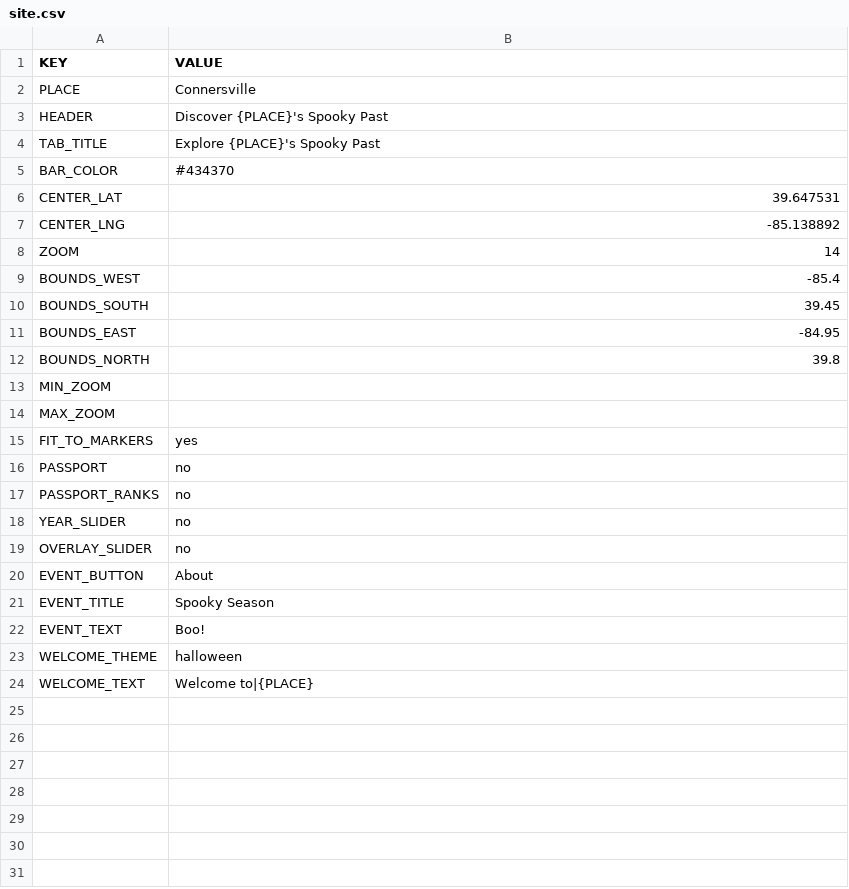
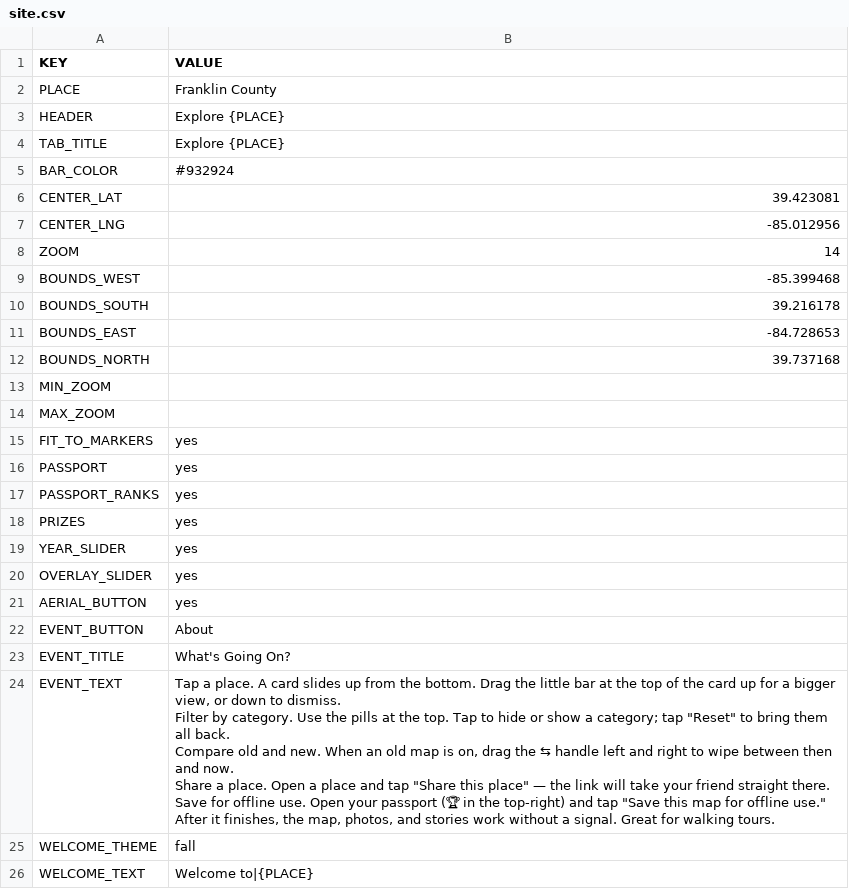
Before and after one commit to Luri-den/ETS, a CSV file: site.csv, drawn as a sheet.

```diff
--- a/site.csv
+++ b/site.csv
@@ -1,13 +1,13 @@
 KEY,VALUE
-PLACE,Connersville
-HEADER,Discover {PLACE}'s Spooky Past
-TAB_TITLE,Explore {PLACE}'s Spooky Past
-BAR_COLOR,#434370
-CENTER_LAT,39.647531
-CENTER_LNG,-85.138892
+PLACE,Franklin County
+HEADER,Explore {PLACE}
+TAB_TITLE,Explore {PLACE}
+BAR_COLOR,#932924
+CENTER_LAT,39.423081
+CENTER_LNG,-85.012956
 ZOOM,14
-BOUNDS_WEST,-85.4
-BOUNDS_SOUTH,39.45
-BOUNDS_EAST,-84.95
-BOUNDS_NORTH,39.8
+BOUNDS_WEST,-85.399468
+BOUNDS_SOUTH,39.216178
+BOUNDS_EAST,-84.728653
+BOUNDS_NORTH,39.737168
 MIN_ZOOM,
@@ -15,10 +15,20 @@ MAX_ZOOM,
 FIT_TO_MARKERS,yes
-PASSPORT,no
-PASSPORT_RANKS,no
-YEAR_SLIDER,no
-OVERLAY_SLIDER,no
+PASSPORT,yes
+PASSPORT_RANKS,yes
+PRIZES,yes
+YEAR_SLIDER,yes
+OVERLAY_SLIDER,yes
+AERIAL_BUTTON,yes
 EVENT_BUTTON,About
-EVENT_TITLE,Spooky Season
-EVENT_TEXT,Boo!
-WELCOME_THEME,halloween
+EVENT_TITLE,What's Going On?
+EVENT_TEXT,"Tap a place. A card slides up from the bottom. Drag the little bar at the top of the card up for a bigger view, or down to dismiss.
+
+Filter by category. Use the pills at the top. Tap to hide or show a category; tap ""Reset"" to bring them all back.
+
+Compare old and new. When an old map is on, drag the ⇆ handle left and right to wipe between then and now.
+
+Share a place. Open a place and tap ""Share this place"" — the link will take your friend straight there.
+
+Save for offline use. Open your passport (🏆 in the top-right) and tap ""Save this map for offline use."" After it finishes, the map, photos, and stories work without a signal. Great for walking tours."
+WELCOME_THEME,fall
 WELCOME_TEXT,Welcome to|{PLACE}
```
Also changed, not shown: childmarkers.csv, locations.csv, 32 other files.
